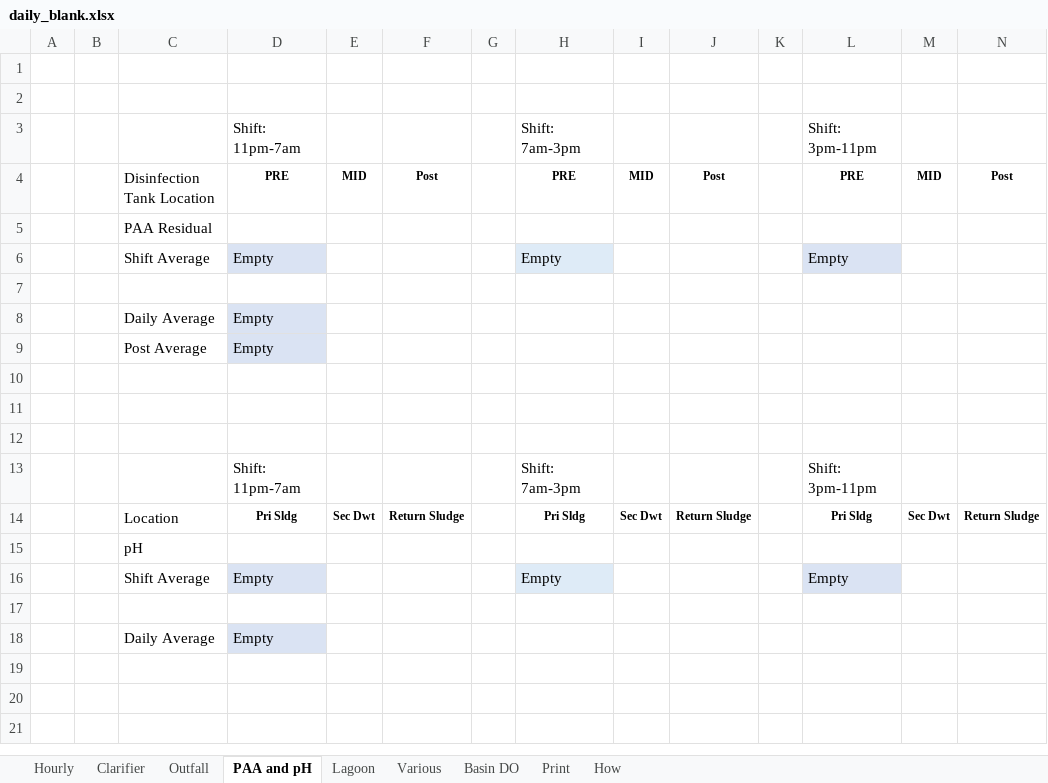
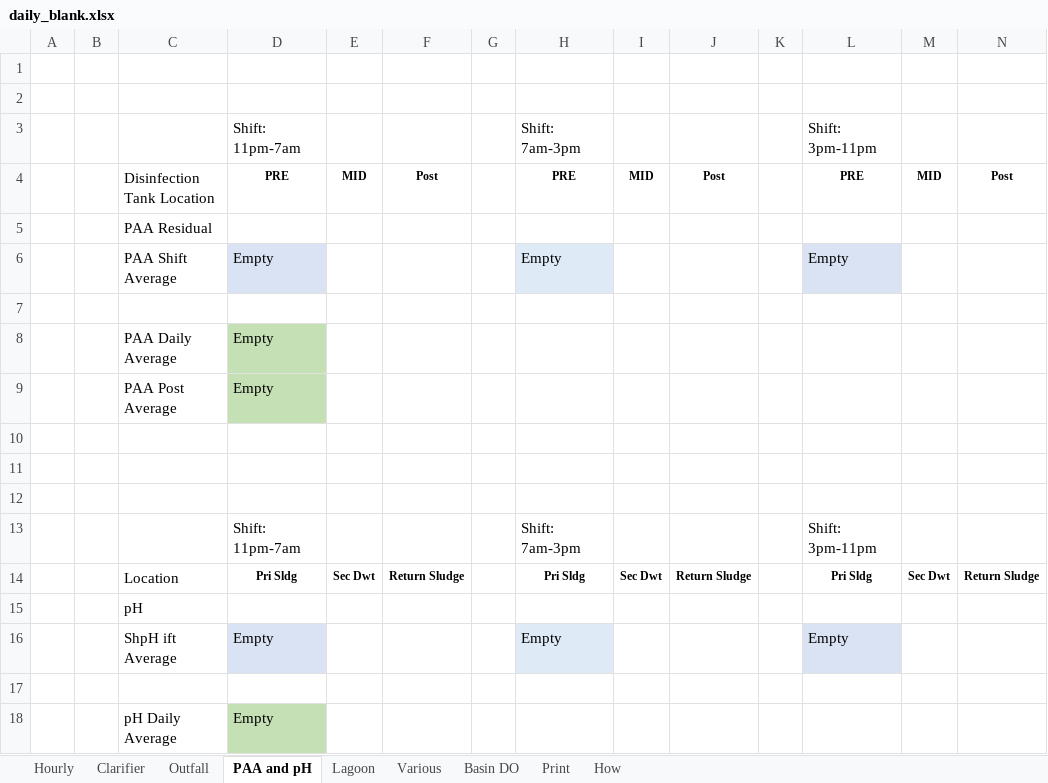
Before and after one commit to City-of-Memphis-Wastewater/copy-n-launch-xlsx, an Excel workbook: src/copy_n_launch_xlsx/data/xlsx/daily_blank.xlsx, sheet PAA and pH, drawn as a sheet; values as stored, in another font and other column widths than the file's, no borders; the diff names each change by its address in the sheet, - before the commit and + after, or states it on an @@ line.

```diff
--- a/src/copy_n_launch_xlsx/data/xlsx/daily_blank.xlsx (sheet PAA and pH)
+++ b/src/copy_n_launch_xlsx/data/xlsx/daily_blank.xlsx (sheet PAA and pH)
-C6: Shift Average
+C6: PAA Shift Average
-C8: Daily Average
+C8: PAA Daily Average
-D8:D9 fill: #DAE3F3
+D8:D9 fill: #C5E0B4
-C9: Post Average
+C9: PAA Post Average
-C16: Shift Average
+C16: ShpH ift Average
-C18: Daily Average
+C18: pH Daily Average
-D18 fill: #DAE3F3
+D18 fill: #C5E0B4
```
Also changed, not shown: sheet Clarifier, sheet Print, sheet Hourly, sheet Various, sheet Basin DO, sheet How, 1 more sheet, formulas that keep their value, 2 other files.
